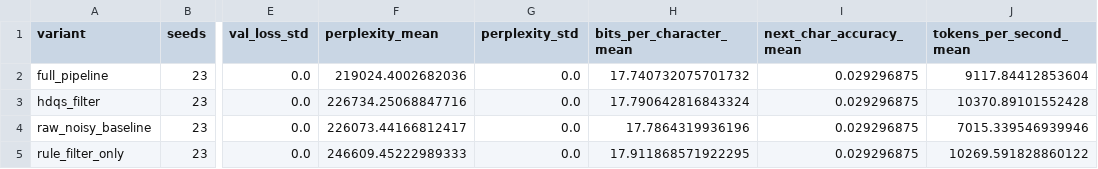
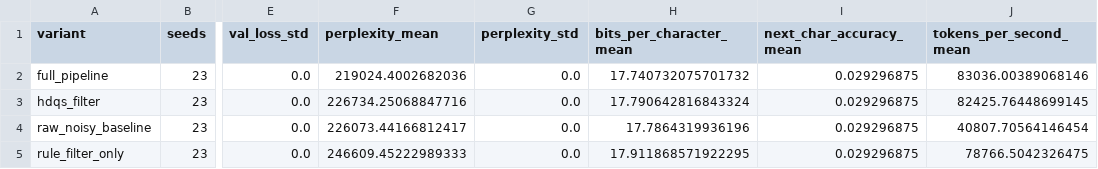
Before and after one commit to yli859589-art/llm-data-quality-audit-benchmark, a CSV file: artifacts/quick_experiment/results_summary.csv, drawn as a sheet; only a part is shown, gaps mark what is left out; the diff names each change by its address in the sheet, - before the commit and + after, or states it on an @@ line.

Commit message:
chore: refresh verified quick experiment artifacts

```diff
--- a/artifacts/quick_experiment/results_summary.csv
+++ b/artifacts/quick_experiment/results_summary.csv
-J2 (tokens_per_second_mean): 9117.84412853604
+J2 (tokens_per_second_mean): 83036.00389068146
-J3 (tokens_per_second_mean): 10370.89101552428
+J3 (tokens_per_second_mean): 82425.76448699145
-J4 (tokens_per_second_mean): 7015.339546939946
+J4 (tokens_per_second_mean): 40807.70564146454
-J5 (tokens_per_second_mean): 10269.591828860122
+J5 (tokens_per_second_mean): 78766.5042326475
```
Also changed, not shown: 5 other files.
